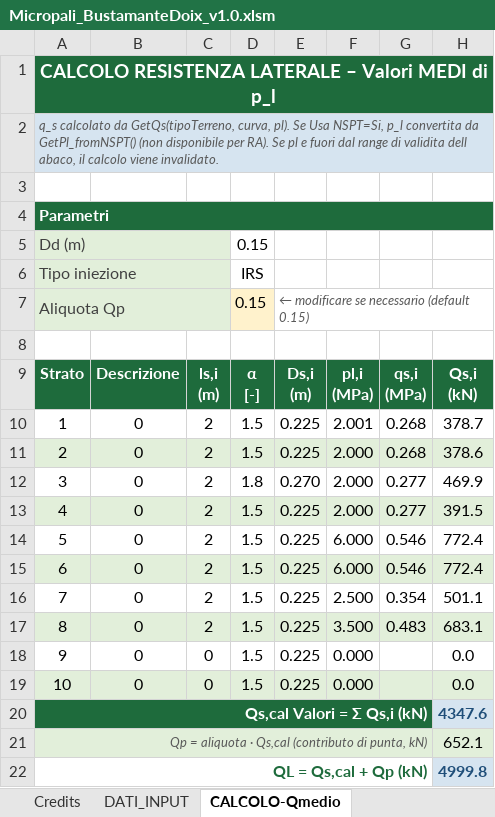
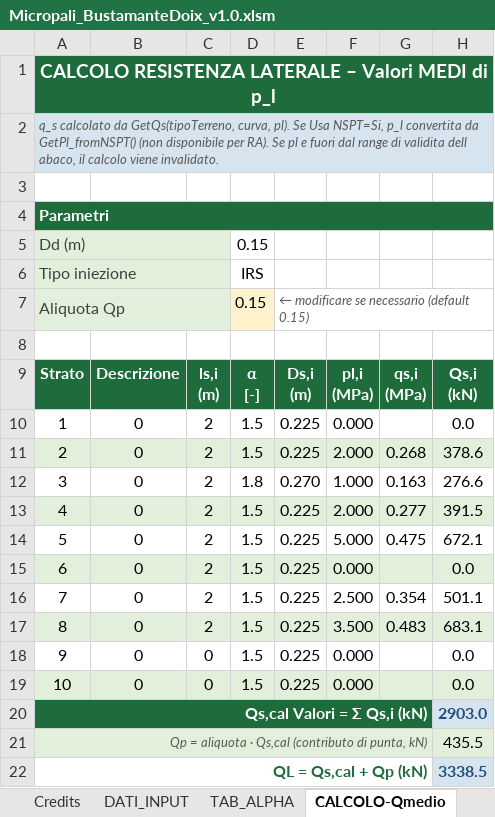
Before and after one commit to FraJoMen/franciscojmendez_Risorse, an Excel workbook: articolo_04_micropali/Micropali_BustamanteDoix_v1.0.xlsm, sheet CALCOLO-Qmedio, drawn as a sheet; values as stored, in another font and other column widths than the file's, no borders; the diff names each change by its address in the sheet, - before the commit and + after, or states it on an @@ line.

```diff
--- a/articolo_04_micropali/Micropali_BustamanteDoix_v1.0.xlsm (sheet CALCOLO-Qmedio)
+++ b/articolo_04_micropali/Micropali_BustamanteDoix_v1.0.xlsm (sheet CALCOLO-Qmedio)
+sheet tab: TAB_ALPHA
-F10: 2.001
+F10: 0.000
-G10: 0.268
+G10: (empty)
-H10: 378.7
+H10: 0.0
-F12: 2.000
+F12: 1.000
-G12: 0.277
+G12: 0.163
-H12: 469.9
+H12: 276.6
-F14: 6.000
+F14: 5.000
-G14: 0.546
+G14: 0.475
-H14: 772.4
+H14: 672.1
-F15: 6.000
+F15: 0.000
-G15: 0.546
+G15: (empty)
-H15: 772.4
+H15: 0.0
-H20: 4347.6
+H20: 2903.0
-H21: 652.1
+H21: 435.5
-H22: 4999.8
+H22: 3338.5
```
Also changed, not shown: sheet CALCOLO-Qminimo, sheet DATI_INPUT, sheet NTC2018, sheet Credits, charts or pictures, articolo_04_micropali/Micropali_BustamanteDoix_v1.0.xlsx, 2 other files.
